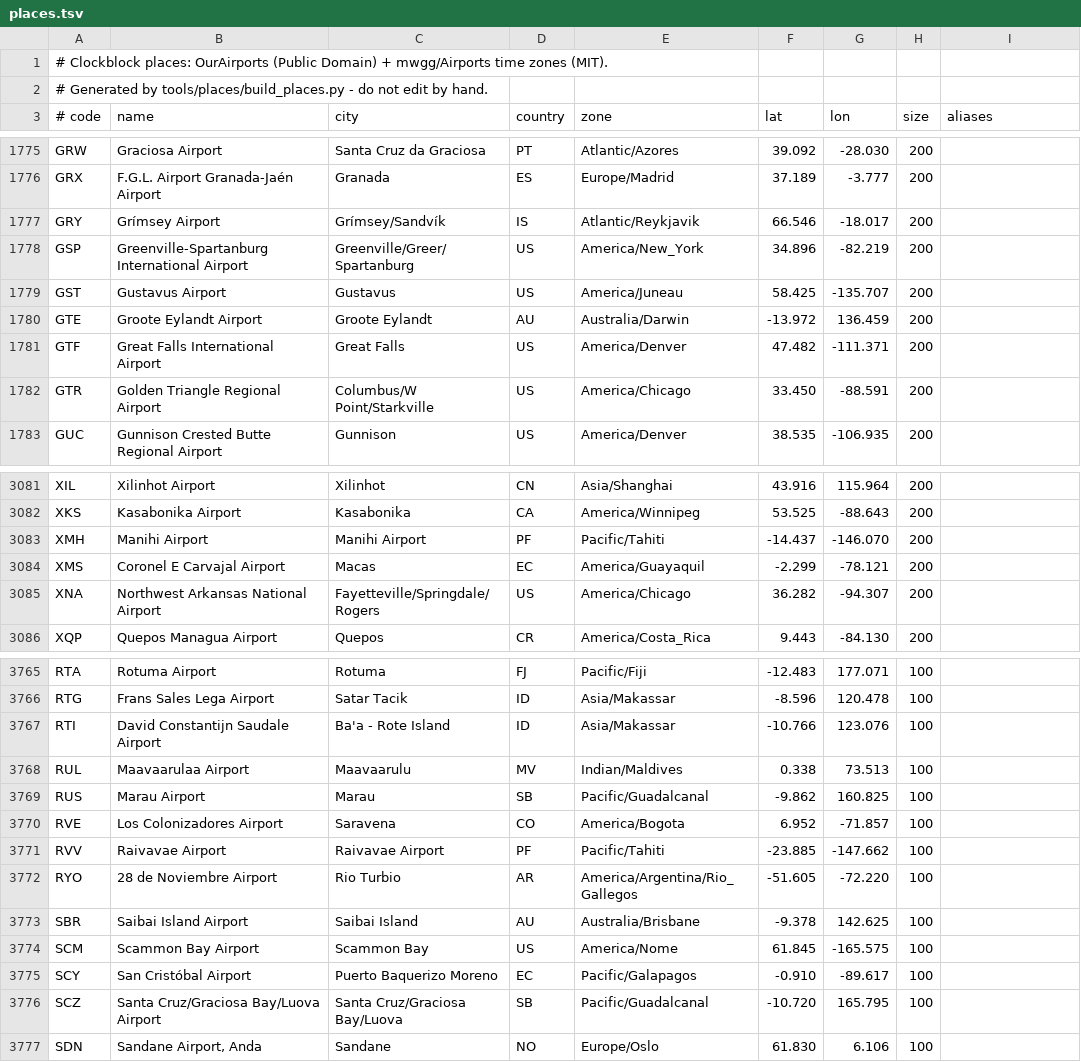
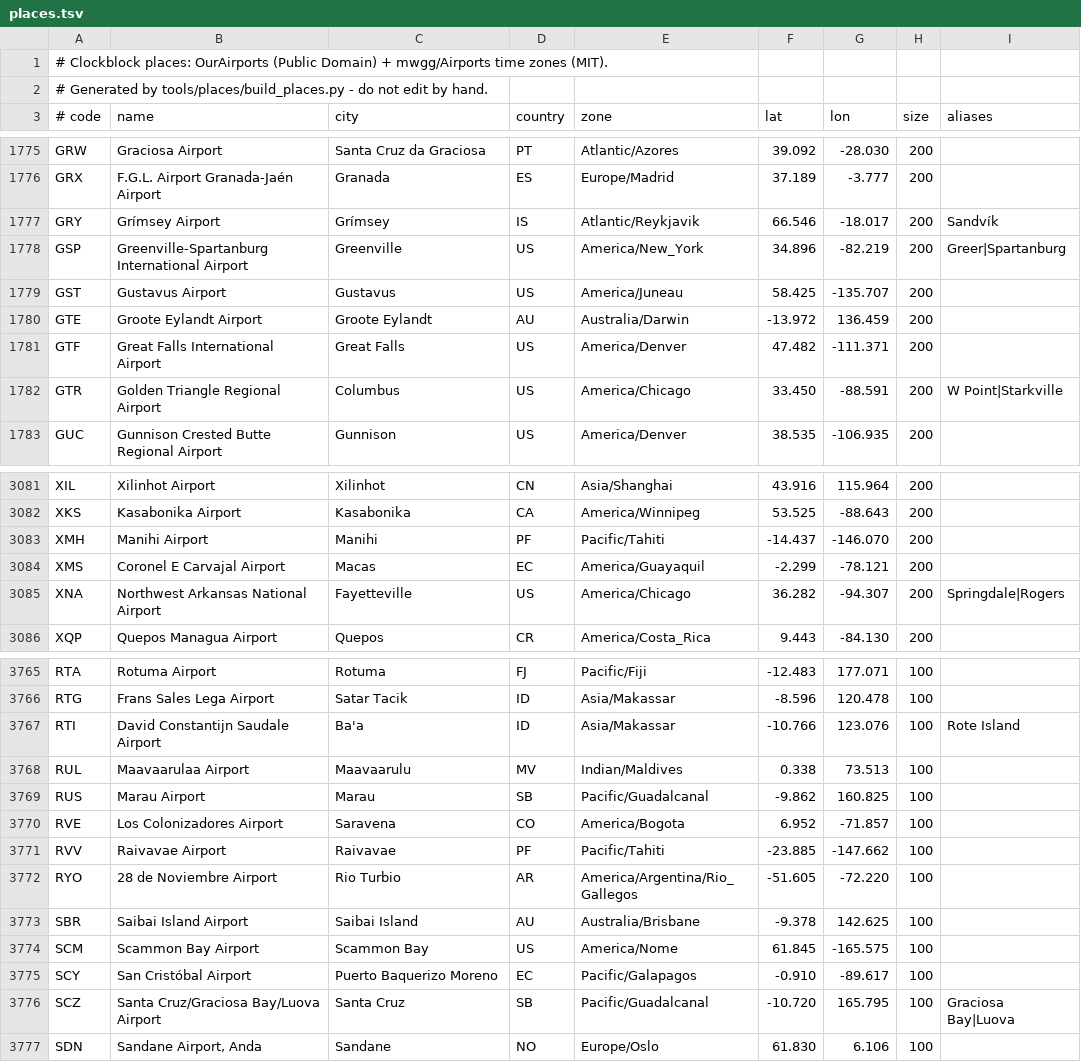
Before and after one commit to rock3r/clockblock, a TSV file: core/data/src/main/assets/places.tsv, drawn as a sheet; only a part is shown, gaps mark what is left out; the diff covers the shown part only.

Commit message:
Places: clean malformed city names
Strip trailing 'Airport' and ' - <Name> Island' suffixes, keep the first
of 'A/B' city names, and hand-fix garbled or over-long names with a small
override table. Dropped parts become search aliases. Regenerated
places.tsv and added generator unit tests plus a CI job.

Fixes #81

```diff
--- a/core/data/src/main/assets/places.tsv
+++ b/core/data/src/main/assets/places.tsv
@@ -1776,4 +1776,4 @@ GRW	Graciosa Airport	Santa Cruz da Graciosa	PT	Atlantic/Azores	39.092	-28.030	20
 GRX	F.G.L. Airport Granada-Jaén Airport	Granada	ES	Europe/Madrid	37.189	-3.777	200	
-GRY	Grímsey Airport	Grímsey/Sandvík	IS	Atlantic/Reykjavik	66.546	-18.017	200	
-GSP	Greenville-Spartanburg International Airport	Greenville/Greer/Spartanburg	US	America/New_York	34.896	-82.219	200	
+GRY	Grímsey Airport	Grímsey	IS	Atlantic/Reykjavik	66.546	-18.017	200	Sandvík
+GSP	Greenville-Spartanburg International Airport	Greenville	US	America/New_York	34.896	-82.219	200	Greer|Spartanburg
 GST	Gustavus Airport	Gustavus	US	America/Juneau	58.425	-135.707	200	
@@ -1781,3 +1781,3 @@ GTE	Groote Eylandt Airport	Groote Eylandt	AU	Australia/Darwin	-13.972	136.459	20
 GTF	Great Falls International Airport	Great Falls	US	America/Denver	47.482	-111.371	200	
-GTR	Golden Triangle Regional Airport	Columbus/W Point/Starkville	US	America/Chicago	33.450	-88.591	200	
+GTR	Golden Triangle Regional Airport	Columbus	US	America/Chicago	33.450	-88.591	200	W Point|Starkville
 GUC	Gunnison Crested Butte Regional Airport	Gunnison	US	America/Denver	38.535	-106.935	200	
@@ -3082,5 +3082,5 @@ XIL	Xilinhot Airport	Xilinhot	CN	Asia/Shanghai	43.916	115.964	200
 XKS	Kasabonika Airport	Kasabonika	CA	America/Winnipeg	53.525	-88.643	200	
-XMH	Manihi Airport	Manihi Airport	PF	Pacific/Tahiti	-14.437	-146.070	200	
+XMH	Manihi Airport	Manihi	PF	Pacific/Tahiti	-14.437	-146.070	200	
 XMS	Coronel E Carvajal Airport	Macas	EC	America/Guayaquil	-2.299	-78.121	200	
-XNA	Northwest Arkansas National Airport	Fayetteville/Springdale/Rogers	US	America/Chicago	36.282	-94.307	200	
+XNA	Northwest Arkansas National Airport	Fayetteville	US	America/Chicago	36.282	-94.307	200	Springdale|Rogers
 XQP	Quepos Managua Airport	Quepos	CR	America/Costa_Rica	9.443	-84.130	200	
@@ -3766,3 +3766,3 @@ RTA	Rotuma Airport	Rotuma	FJ	Pacific/Fiji	-12.483	177.071	100
 RTG	Frans Sales Lega Airport	Satar Tacik	ID	Asia/Makassar	-8.596	120.478	100	
-RTI	David Constantijn Saudale Airport	Ba'a - Rote Island	ID	Asia/Makassar	-10.766	123.076	100	
+RTI	David Constantijn Saudale Airport	Ba'a	ID	Asia/Makassar	-10.766	123.076	100	Rote Island
 RUL	Maavaarulaa Airport	Maavaarulu	MV	Indian/Maldives	0.338	73.513	100	
@@ -3770,3 +3770,3 @@ RUS	Marau Airport	Marau	SB	Pacific/Guadalcanal	-9.862	160.825	100
 RVE	Los Colonizadores Airport	Saravena	CO	America/Bogota	6.952	-71.857	100	
-RVV	Raivavae Airport	Raivavae Airport	PF	Pacific/Tahiti	-23.885	-147.662	100	
+RVV	Raivavae Airport	Raivavae	PF	Pacific/Tahiti	-23.885	-147.662	100	
 RYO	28 de Noviembre Airport	Rio Turbio	AR	America/Argentina/Rio_Gallegos	-51.605	-72.220	100	
@@ -3775,3 +3775,3 @@ SCM	Scammon Bay Airport	Scammon Bay	US	America/Nome	61.845	-165.575	100
 SCY	San Cristóbal Airport	Puerto Baquerizo Moreno	EC	Pacific/Galapagos	-0.910	-89.617	100	
-SCZ	Santa Cruz/Graciosa Bay/Luova Airport	Santa Cruz/Graciosa Bay/Luova	SB	Pacific/Guadalcanal	-10.720	165.795	100	
+SCZ	Santa Cruz/Graciosa Bay/Luova Airport	Santa Cruz	SB	Pacific/Guadalcanal	-10.720	165.795	100	Graciosa Bay|Luova
 SDN	Sandane Airport, Anda	Sandane	NO	Europe/Oslo	61.830	6.106	100	
```
Also changed, not shown: 141 edited cells elsewhere in this file, 7 other files.
